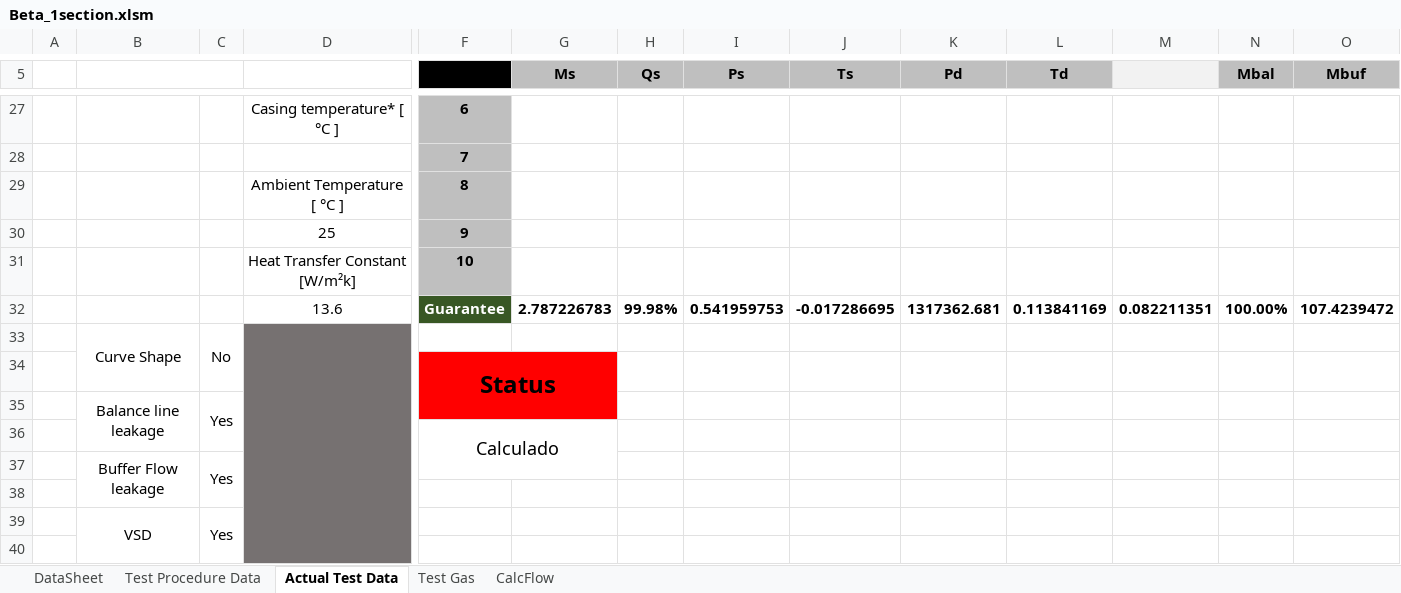
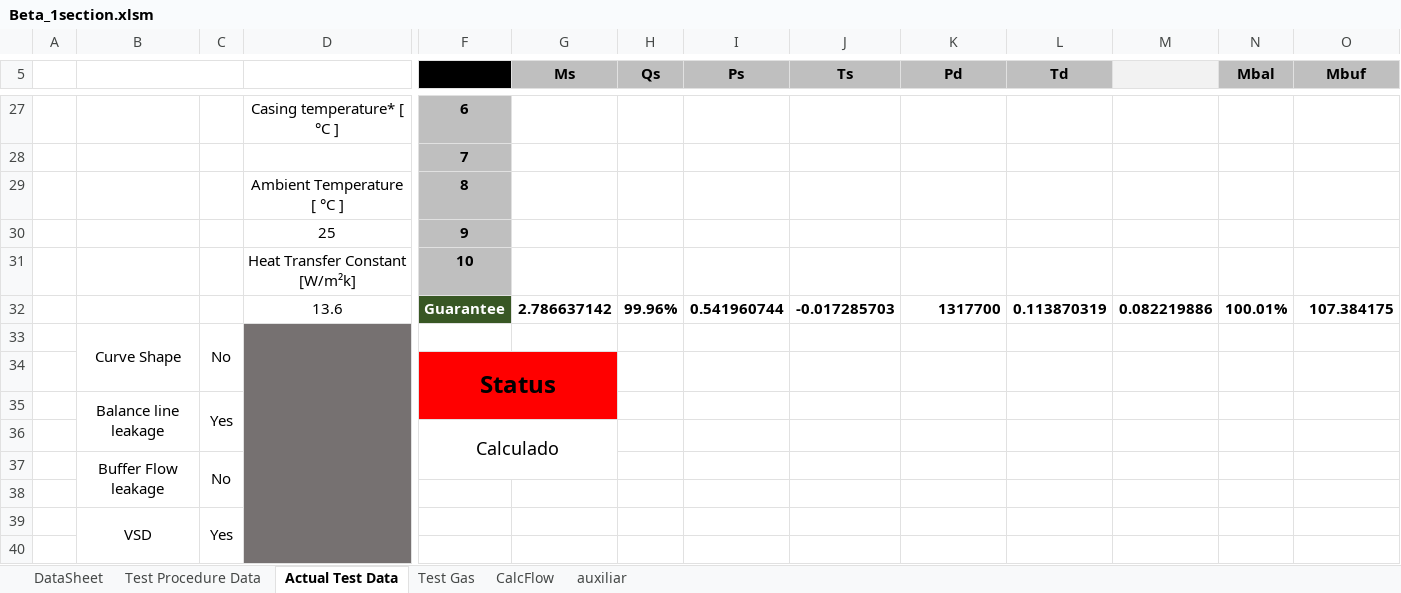
Before and after one commit to petrobras/ccp, an Excel workbook: scripts/Beta/Beta_1section.xlsm, sheet Actual Test Data, drawn as a sheet; only a part is shown, gaps mark what is left out; values as stored, in another font and other column widths than the file's, no borders; charts and pictures and conditional formats not drawn; removed rows and columns are numbered as before the commit, all else as after; rows hold the shown columns only; the diff covers the shown part only; the diff names each change by its address in the sheet, - before the commit and + after, or states it on an @@ line.

Commit message:
change fluid list and guaranteed point interpolation

```diff
--- a/scripts/Beta/Beta_1section.xlsm (sheet Actual Test Data)
+++ b/scripts/Beta/Beta_1section.xlsm (sheet Actual Test Data)
@@ sheet tab unhidden: auxiliar @@
-row 32:  |  |  | 13.6 | Guarantee | 2.787226783 | 99.98% | 0.541959753 | -0.017286695 | 1317362.681 | 0.113841169 | 0.082211351 | 100.00% | 107.4239472
+row 32:  |  |  | 13.6 | Guarantee | 2.786637142 | 99.96% | 0.541960744 | -0.017285703 | 1317700 | 0.113870319 | 0.082219886 | 100.01% | 107.384175
-C37: Yes
+C37: No
```
Also changed, not shown: 40 edited cells elsewhere in this sheet, sheet Test Gas, sheet DataSheet, sheet Test Procedure Data, charts or pictures, 3 other files.
